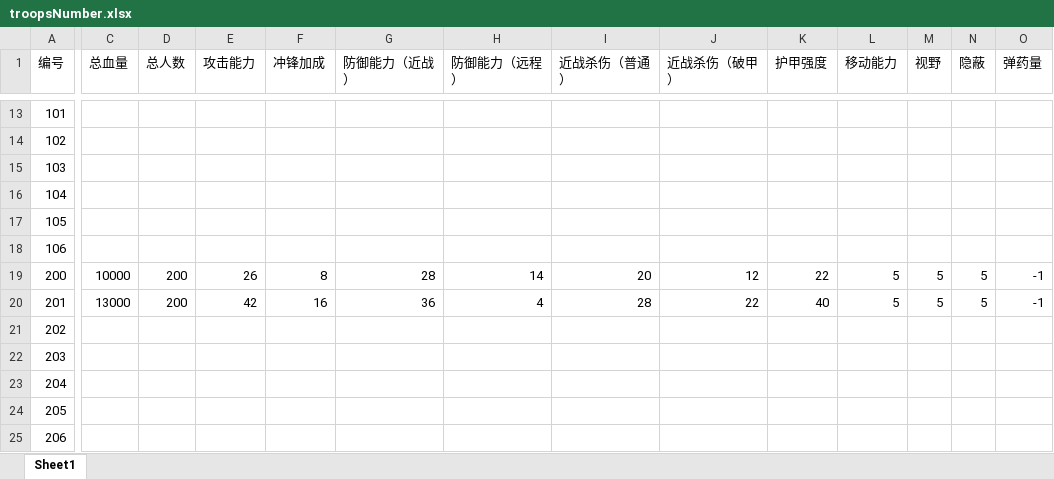
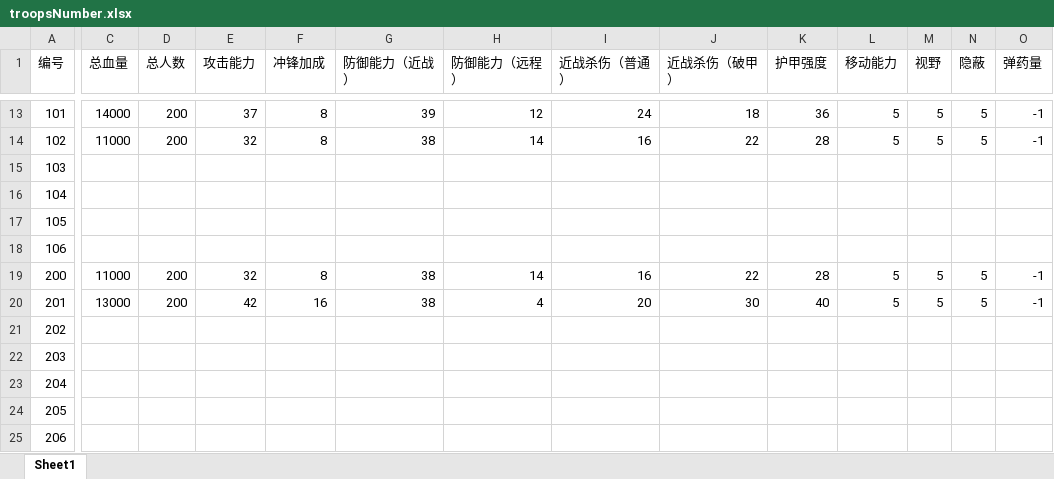
Before and after one commit to chineseliuyongchao/NewGame, an Excel workbook: Assets/Res/File/Excel2Json2Cs/Output/Excel/troopsNumber.xlsx, sheet Sheet1, drawn as a sheet; only a part is shown, gaps mark what is left out; values as stored, in another font and other column widths than the file's, no borders; the diff covers the shown part only; the diff names each change by its address in the sheet, - before the commit and + after, or states it on an @@ line.

```diff
--- a/Assets/Res/File/Excel2Json2Cs/Output/Excel/troopsNumber.xlsx (sheet Sheet1)
+++ b/Assets/Res/File/Excel2Json2Cs/Output/Excel/troopsNumber.xlsx (sheet Sheet1)
-C13 (总血量): (empty)
+C13 (总血量): 14000
-D13:D14 (总人数): (empty)
+D13:D14 (总人数): 200
-E13 (攻击能力): (empty)
+E13 (攻击能力): 37
-F13:F14 (冲锋加成): (empty)
+F13:F14 (冲锋加成): 8
-G13 (防御能力（近战）): (empty)
+G13 (防御能力（近战）): 39
-H13 (防御能力（远程）): (empty)
+H13 (防御能力（远程）): 12
-I13 (近战杀伤（普通）): (empty)
+I13 (近战杀伤（普通）): 24
-J13 (近战杀伤（破甲）): (empty)
+J13 (近战杀伤（破甲）): 18
-K13 (护甲强度): (empty)
+K13 (护甲强度): 36
-L13:L14 (移动能力): (empty)
+L13:L14 (移动能力): 5
-M13:M14 (视野): (empty)
+M13:M14 (视野): 5
-N13:N14 (隐蔽): (empty)
+N13:N14 (隐蔽): 5
-O13:O14 (弹药量): (empty)
+O13:O14 (弹药量): -1
-C14 (总血量): (empty)
+C14 (总血量): 11000
-E14 (攻击能力): (empty)
+E14 (攻击能力): 32
-G14 (防御能力（近战）): (empty)
+G14 (防御能力（近战）): 38
-H14 (防御能力（远程）): (empty)
+H14 (防御能力（远程）): 14
-I14 (近战杀伤（普通）): (empty)
+I14 (近战杀伤（普通）): 16
-J14 (近战杀伤（破甲）): (empty)
+J14 (近战杀伤（破甲）): 22
-K14 (护甲强度): (empty)
+K14 (护甲强度): 28
-C19 (总血量): 10000
+C19 (总血量): 11000
-E19 (攻击能力): 26
+E19 (攻击能力): 32
-G19 (防御能力（近战）): 28
+G19 (防御能力（近战）): 38
-I19 (近战杀伤（普通）): 20
+I19 (近战杀伤（普通）): 16
-J19 (近战杀伤（破甲）): 12
+J19 (近战杀伤（破甲）): 22
-K19 (护甲强度): 22
+K19 (护甲强度): 28
-G20 (防御能力（近战）): 36
+G20 (防御能力（近战）): 38
-I20 (近战杀伤（普通）): 28
+I20 (近战杀伤（普通）): 20
-J20 (近战杀伤（破甲）): 22
+J20 (近战杀伤（破甲）): 30
```
Also changed, not shown: 50 edited cells elsewhere in this sheet, 5 other files.
